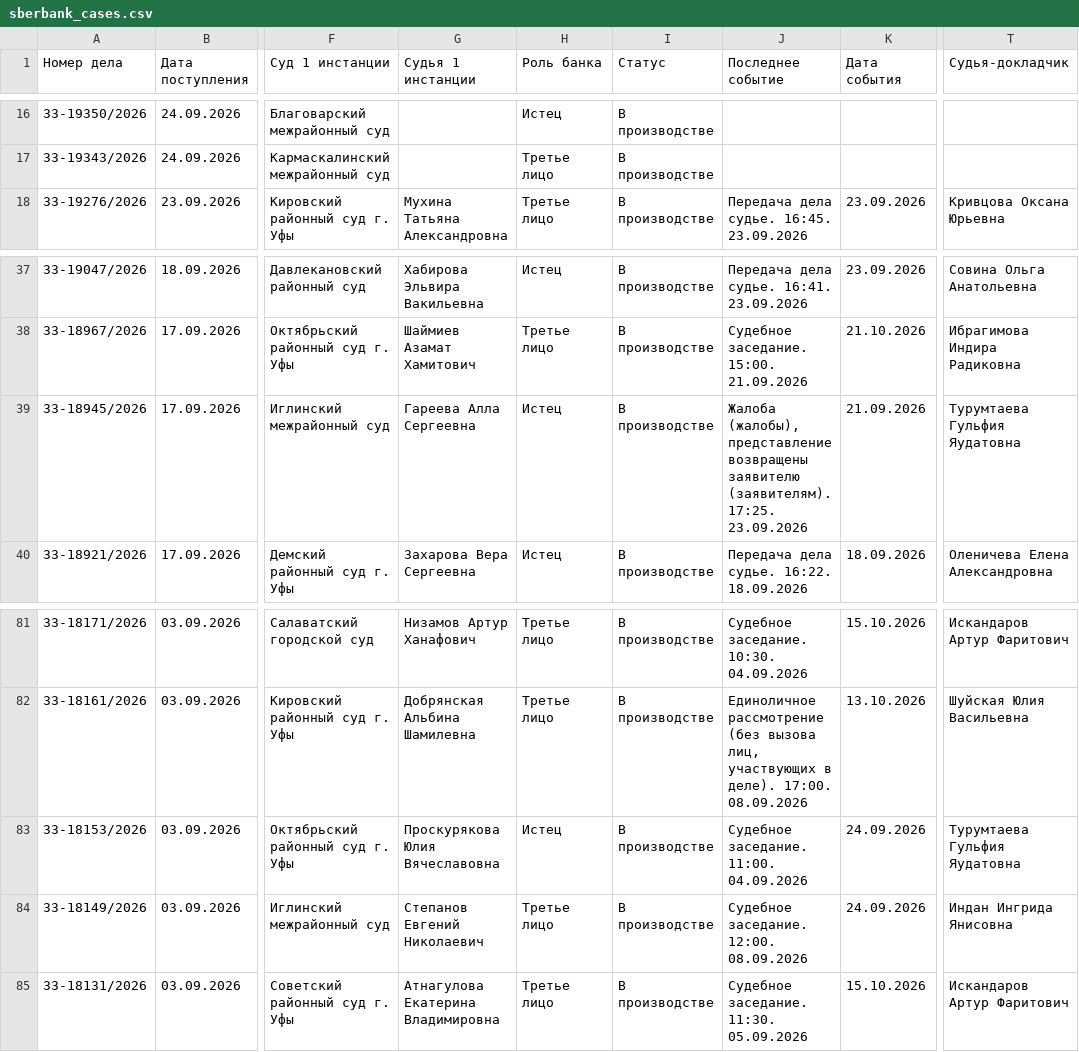
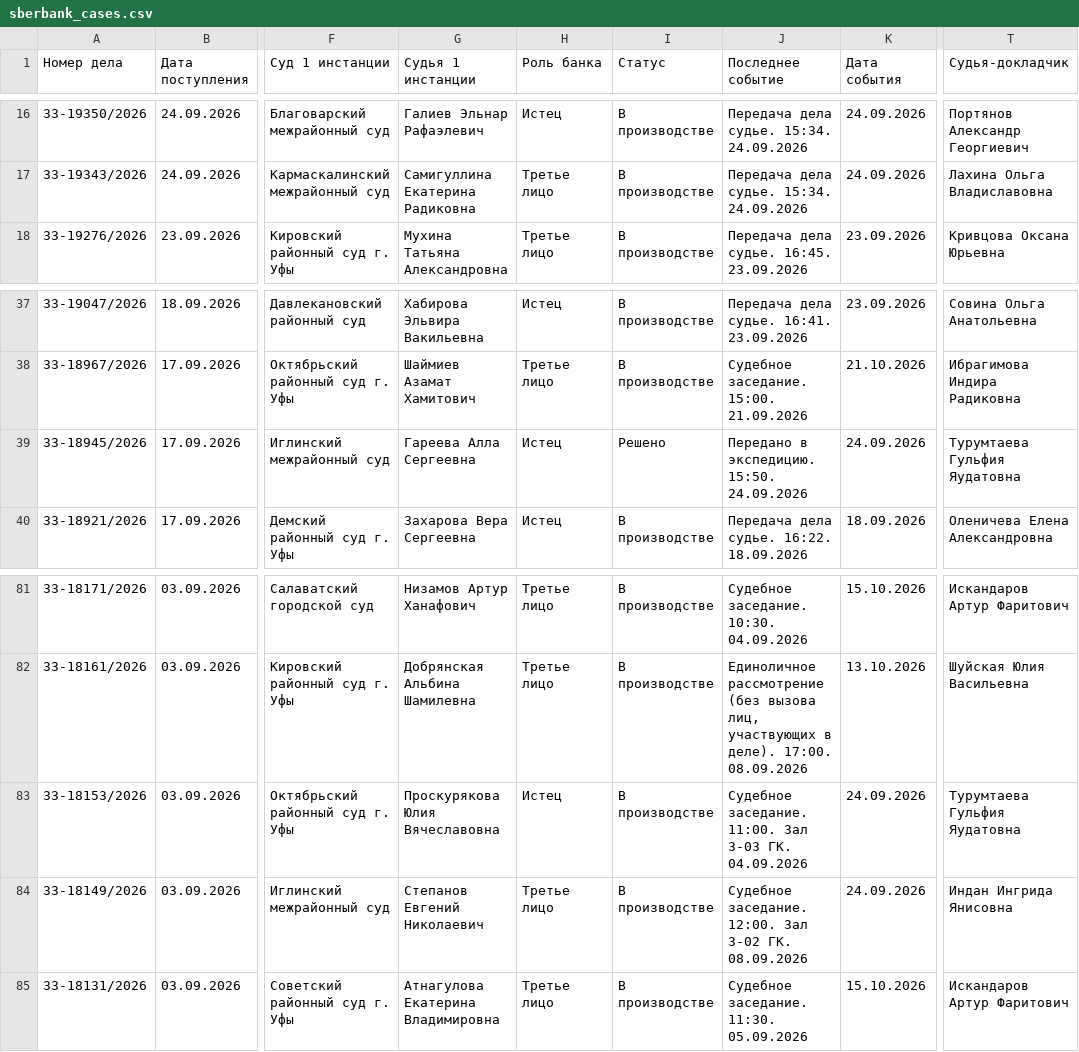
Before and after one commit to SelivanovAS/dashboard-bashkortostan, a CSV file: data/sberbank_cases.csv, drawn as a sheet; only a part is shown, gaps mark what is left out; the diff covers the shown part only; the diff names each change by its address in the sheet, - before the commit and + after, or states it on an @@ line.

```diff
--- a/data/sberbank_cases.csv
+++ b/data/sberbank_cases.csv
-G16 (Судья 1 инстанции): (empty)
+G16 (Судья 1 инстанции): Галиев Эльнар Рафаэлевич
-J16:J17 (Последнее событие): (empty)
+J16:J17 (Последнее событие): Передача дела судье. 15:34. 24.09.2026
-K16:K17 (Дата события): (empty)
+K16:K17 (Дата события): 24.09.2026
-T16 (Судья-докладчик): (empty)
+T16 (Судья-докладчик): Портянов Александр Георгиевич
-G17 (Судья 1 инстанции): (empty)
+G17 (Судья 1 инстанции): Самигуллина Екатерина Радиковна
-T17 (Судья-докладчик): (empty)
+T17 (Судья-докладчик): Лахина Ольга Владиславовна
-I39 (Статус): В производстве
+I39 (Статус): Решено
-J39 (Последнее событие): Жалоба (жалобы), представление возвращены заявителю (заявителям). 17:25. 23.09.2026
+J39 (Последнее событие): Передано в экспедицию. 15:50. 24.09.2026
-K39 (Дата события): 21.09.2026
+K39 (Дата события): 24.09.2026
-J83 (Последнее событие): Судебное заседание. 11:00. 04.09.2026
+J83 (Последнее событие): Судебное заседание. 11:00. Зал 3-03 ГК. 04.09.2026
-J84 (Последнее событие): Судебное заседание. 12:00. 08.09.2026
+J84 (Последнее событие): Судебное заседание. 12:00. Зал 3-02 ГК. 08.09.2026
```
Also changed, not shown: 53 edited cells elsewhere in this file, 7 other files.
